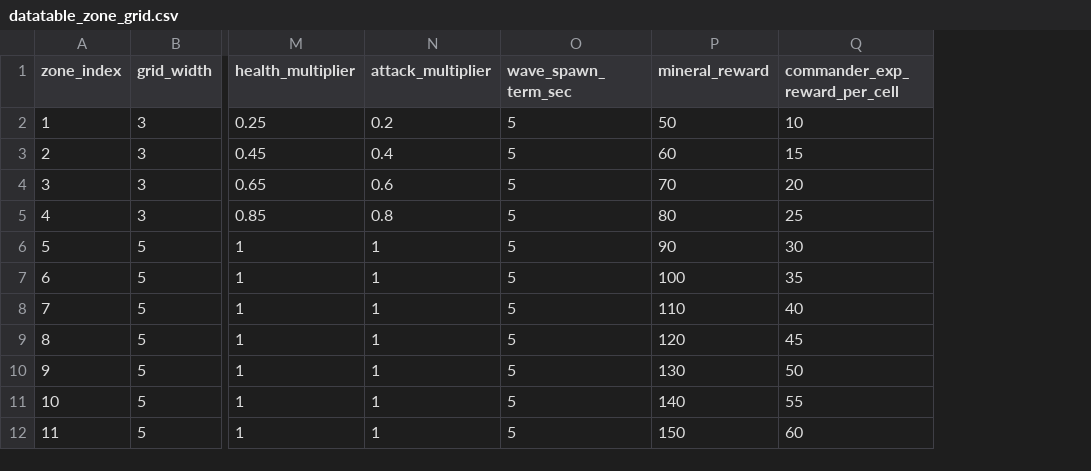
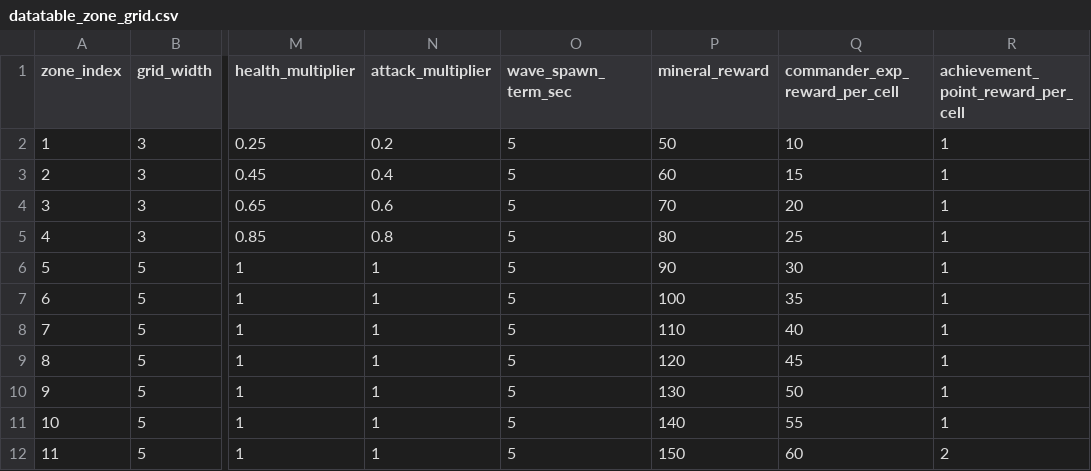
Before and after one commit to gsyan/thefirst_client_unity, a CSV file: Assets/Resources/DataTable/Zone/datatable_zone_grid.csv, drawn as a sheet; only a part is shown, gaps mark what is left out; the diff names each change by its address in the sheet, - before the commit and + after, or states it on an @@ line.

```diff
--- a/Assets/Resources/DataTable/Zone/datatable_zone_grid.csv
+++ b/Assets/Resources/DataTable/Zone/datatable_zone_grid.csv
+column R, rows 1-12: achievement_point_reward_per_cell | 1 | 1 | 1 | 1 | 1 | 1 | 1 | 1 | 1 | 1 | 2
```
Also changed, not shown: Assets/Resources/DataTable/RewardCard/datatable_reward_card.csv, Assets/Resources/Localization/csv/UI.csv, 25 other files.
